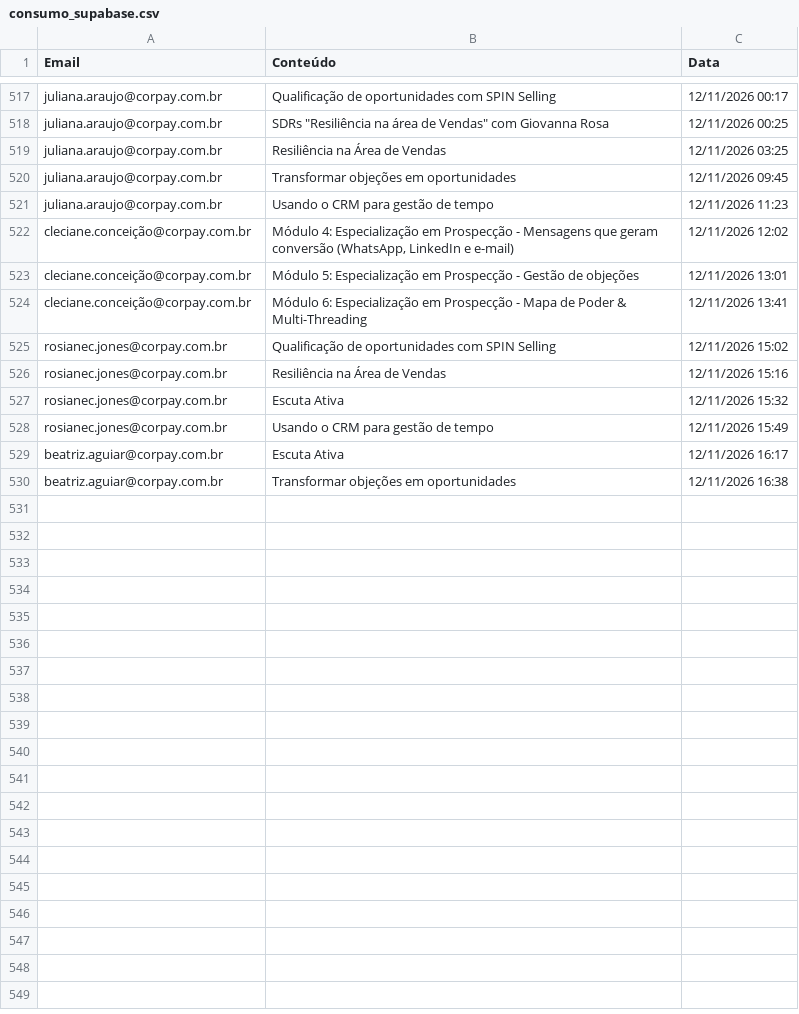
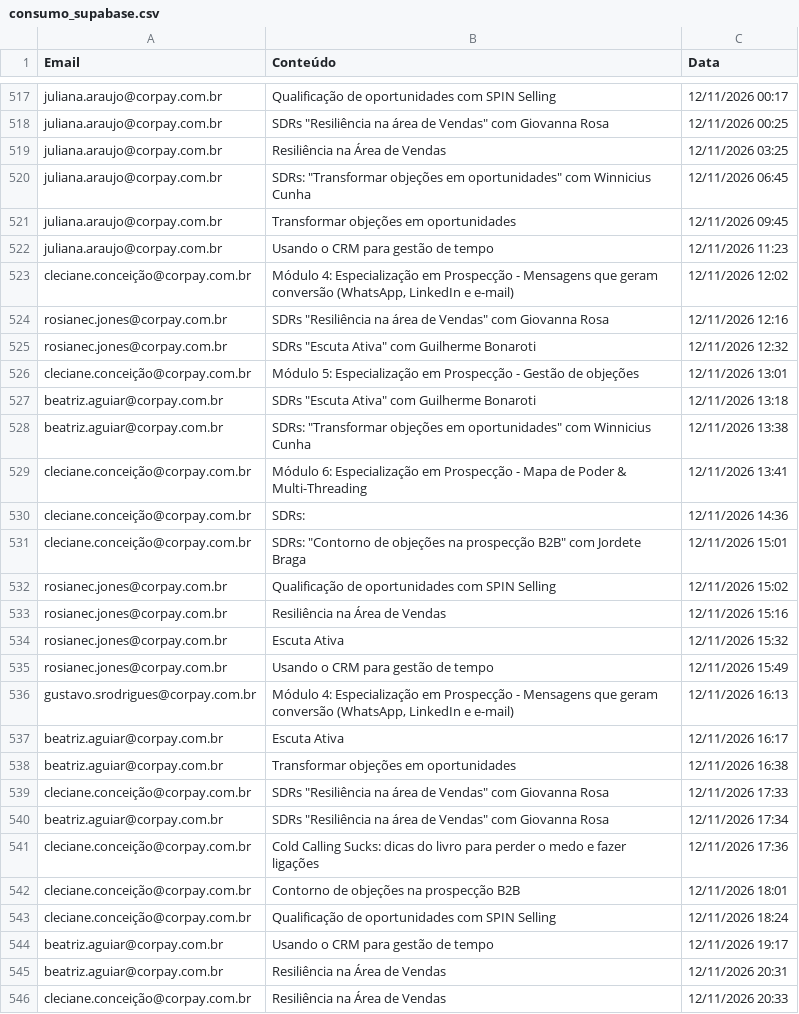
Before and after one commit to thaynarasantos-sketch/GrupoSemParar, a CSV file: data/consumo_supabase.csv, drawn as a sheet; only a part is shown, gaps mark what is left out; the diff covers the shown part only; the diff names each change by its address in the sheet, - before the commit and + after, or states it on an @@ line.

```diff
--- a/data/consumo_supabase.csv
+++ b/data/consumo_supabase.csv
+row 520: juliana.araujo@corpay.com.br | SDRs: "Transformar objeções em oportunidades" com Winnicius Cunha | 12/11/2026 06:45
+row 524: rosianec.jones@corpay.com.br | SDRs "Resiliência na área de Vendas" com Giovanna Rosa | 12/11/2026 12:16
+row 525: rosianec.jones@corpay.com.br | SDRs "Escuta Ativa" com Guilherme Bonaroti | 12/11/2026 12:32
+row 527: beatriz.aguiar@corpay.com.br | SDRs "Escuta Ativa" com Guilherme Bonaroti | 12/11/2026 13:18
+row 528: beatriz.aguiar@corpay.com.br | SDRs: "Transformar objeções em oportunidades" com Winnicius Cunha | 12/11/2026 13:38
+row 530: cleciane.conceição@corpay.com.br | SDRs: | 12/11/2026 14:36
+row 531: cleciane.conceição@corpay.com.br | SDRs: "Contorno de objeções na prospecção B2B" com Jordete Braga | 12/11/2026 15:01
+row 536: gustavo.srodrigues@corpay.com.br | Módulo 4: Especialização em Prospecção - Mensagens que geram conversão (WhatsApp, LinkedIn e e-mail) | 12/11/2026 16:13
+row 539: cleciane.conceição@corpay.com.br | SDRs "Resiliência na área de Vendas" com Giovanna Rosa | 12/11/2026 17:33
+row 540: beatriz.aguiar@corpay.com.br | SDRs "Resiliência na área de Vendas" com Giovanna Rosa | 12/11/2026 17:34
+row 541: cleciane.conceição@corpay.com.br | Cold Calling Sucks: dicas do livro para perder o medo e fazer ligações | 12/11/2026 17:36
+row 542: cleciane.conceição@corpay.com.br | Contorno de objeções na prospecção B2B | 12/11/2026 18:01
+row 543: cleciane.conceição@corpay.com.br | Qualificação de oportunidades com SPIN Selling | 12/11/2026 18:24
+row 544: beatriz.aguiar@corpay.com.br | Usando o CRM para gestão de tempo | 12/11/2026 19:17
+row 545: beatriz.aguiar@corpay.com.br | Resiliência na Área de Vendas | 12/11/2026 20:31
+row 546: cleciane.conceição@corpay.com.br | Resiliência na Área de Vendas | 12/11/2026 20:33
```
Also changed, not shown: 5 added rows and 9 moved rows elsewhere in this file.
